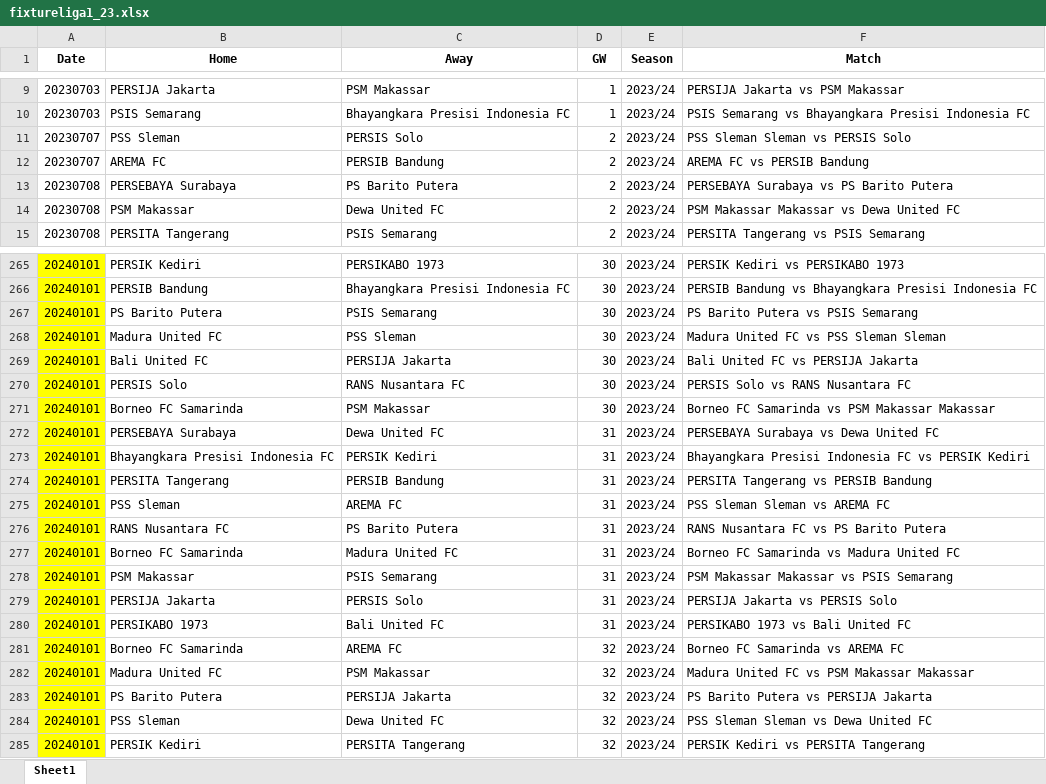
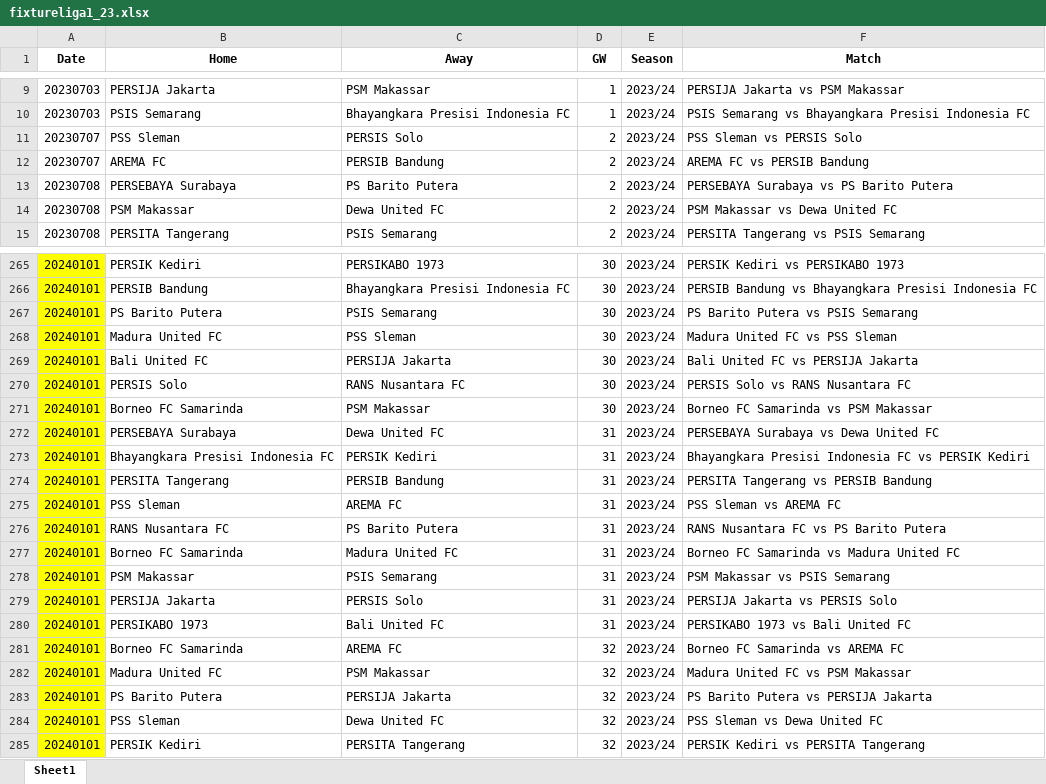
Before and after one commit to pranarahayu/dashboardlapangbola, an Excel workbook: data/fixtureliga1_23.xlsx, sheet Sheet1, drawn as a sheet; only a part is shown, gaps mark what is left out; values as stored, in another font and other column widths than the file's, no borders; charts and pictures not drawn; the diff covers the shown part only; the diff names each change by its address in the sheet, - before the commit and + after, or states it on an @@ line.

```diff
--- a/data/fixtureliga1_23.xlsx (sheet Sheet1)
+++ b/data/fixtureliga1_23.xlsx (sheet Sheet1)
-F11 (Match): PSS Sleman Sleman vs PERSIS Solo
+F11 (Match): PSS Sleman vs PERSIS Solo
-F14 (Match): PSM Makassar Makassar vs Dewa United FC
+F14 (Match): PSM Makassar vs Dewa United FC
-F268 (Match): Madura United FC vs PSS Sleman Sleman
+F268 (Match): Madura United FC vs PSS Sleman
-F271 (Match): Borneo FC Samarinda vs PSM Makassar Makassar
+F271 (Match): Borneo FC Samarinda vs PSM Makassar
-F275 (Match): PSS Sleman Sleman vs AREMA FC
+F275 (Match): PSS Sleman vs AREMA FC
-F278 (Match): PSM Makassar Makassar vs PSIS Semarang
+F278 (Match): PSM Makassar vs PSIS Semarang
-F282 (Match): Madura United FC vs PSM Makassar Makassar
+F282 (Match): Madura United FC vs PSM Makassar
-F284 (Match): PSS Sleman Sleman vs Dewa United FC
+F284 (Match): PSS Sleman vs Dewa United FC
```
Also changed, not shown: 56 edited cells elsewhere in this sheet, charts or pictures.
